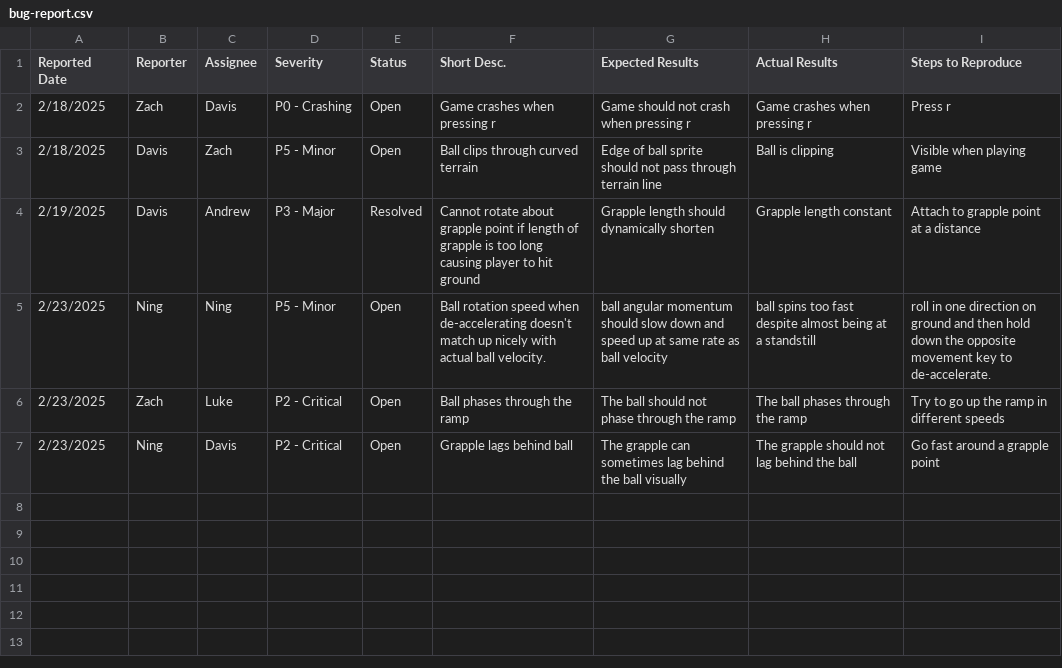
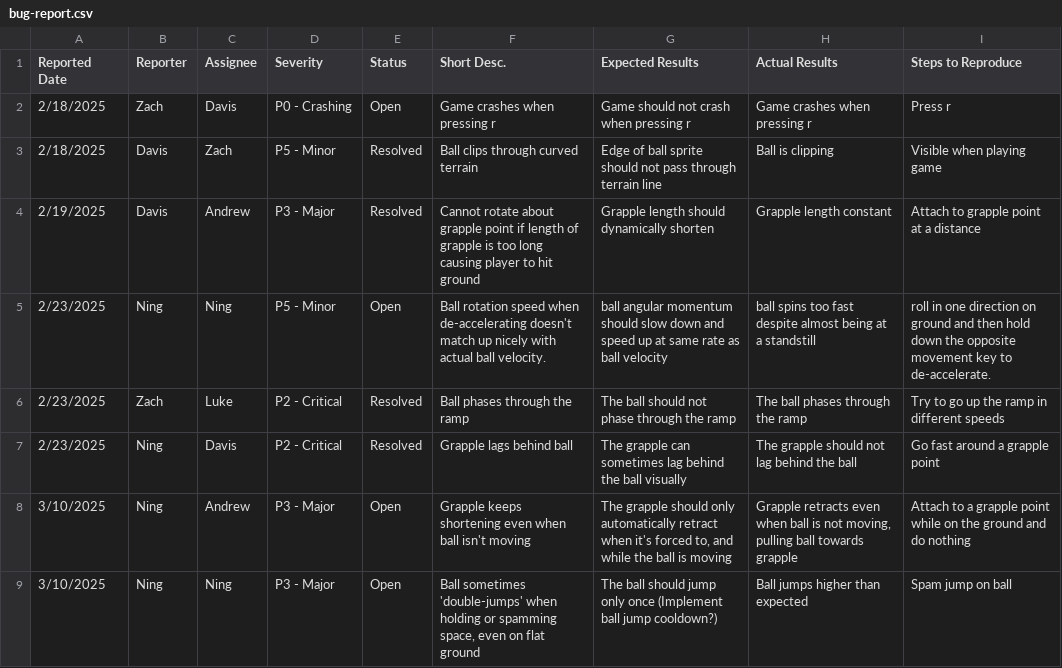
Before and after one commit to d-x-s/ramster, a CSV file: docs/bug-report.csv, drawn as a sheet.

Commit message:
Update bug-report.csv

```diff
--- a/docs/bug-report.csv
+++ b/docs/bug-report.csv
@@ -2,6 +2,8 @@ Reported Date,Reporter,Assignee,Severity,Status,Short Desc.,Expected Results,Act
 2/18/2025,Zach,Davis,P0 - Crashing,Open,Game crashes when pressing r,Game should not crash when pressing r,Game crashes when pressing r,Press r
-2/18/2025,Davis,Zach,P5 - Minor,Open,Ball clips through curved terrain,Edge of ball sprite should not pass through terrain line,Ball is clipping,Visible when playing game
+2/18/2025,Davis,Zach,P5 - Minor,Resolved,Ball clips through curved terrain,Edge of ball sprite should not pass through terrain line,Ball is clipping,Visible when playing game
 2/19/2025,Davis,Andrew,P3 - Major,Resolved,Cannot rotate about grapple point if length of grapple is too long causing player to hit ground,Grapple length should dynamically shorten,Grapple length constant,Attach to grapple point at a distance
 2/23/2025,Ning,Ning,P5 - Minor,Open,Ball rotation speed when de-accelerating doesn't match up nicely with actual ball velocity.,ball angular momentum should slow down and speed up at same rate as ball velocity,ball spins too fast despite almost being at a standstill,roll in one direction on ground and then hold down the opposite movement key to de-accelerate.
-2/23/2025,Zach,Luke,P2 - Critical,Open,Ball phases through the ramp,The ball should not phase through the ramp,The ball phases through the ramp,Try to go up the ramp in different speeds
-2/23/2025,Ning,Davis,P2 - Critical,Open,Grapple lags behind ball,The grapple can sometimes lag behind the ball visually,The grapple should not lag behind the ball,Go fast around a grapple point
+2/23/2025,Zach,Luke,P2 - Critical,Resolved,Ball phases through the ramp,The ball should not phase through the ramp,The ball phases through the ramp,Try to go up the ramp in different speeds
+2/23/2025,Ning,Davis,P2 - Critical,Resolved,Grapple lags behind ball,The grapple can sometimes lag behind the ball visually,The grapple should not lag behind the ball,Go fast around a grapple point
+3/10/2025,Ning,Andrew,P3 - Major,Open,Grapple keeps shortening even when ball isn't moving,"The grapple should only automatically retract when it's forced to, and while the ball is moving","Grapple retracts even when ball is not moving, pulling ball towards grapple",Attach to a grapple point while on the ground and do nothing
+3/10/2025,Ning,Ning,P3 - Major,Open,"Ball sometimes 'double-jumps' when holding or spamming space, even on flat ground",The ball should jump only once (Implement ball jump cooldown?),Ball jumps higher than expected,Spam jump on ball
```
